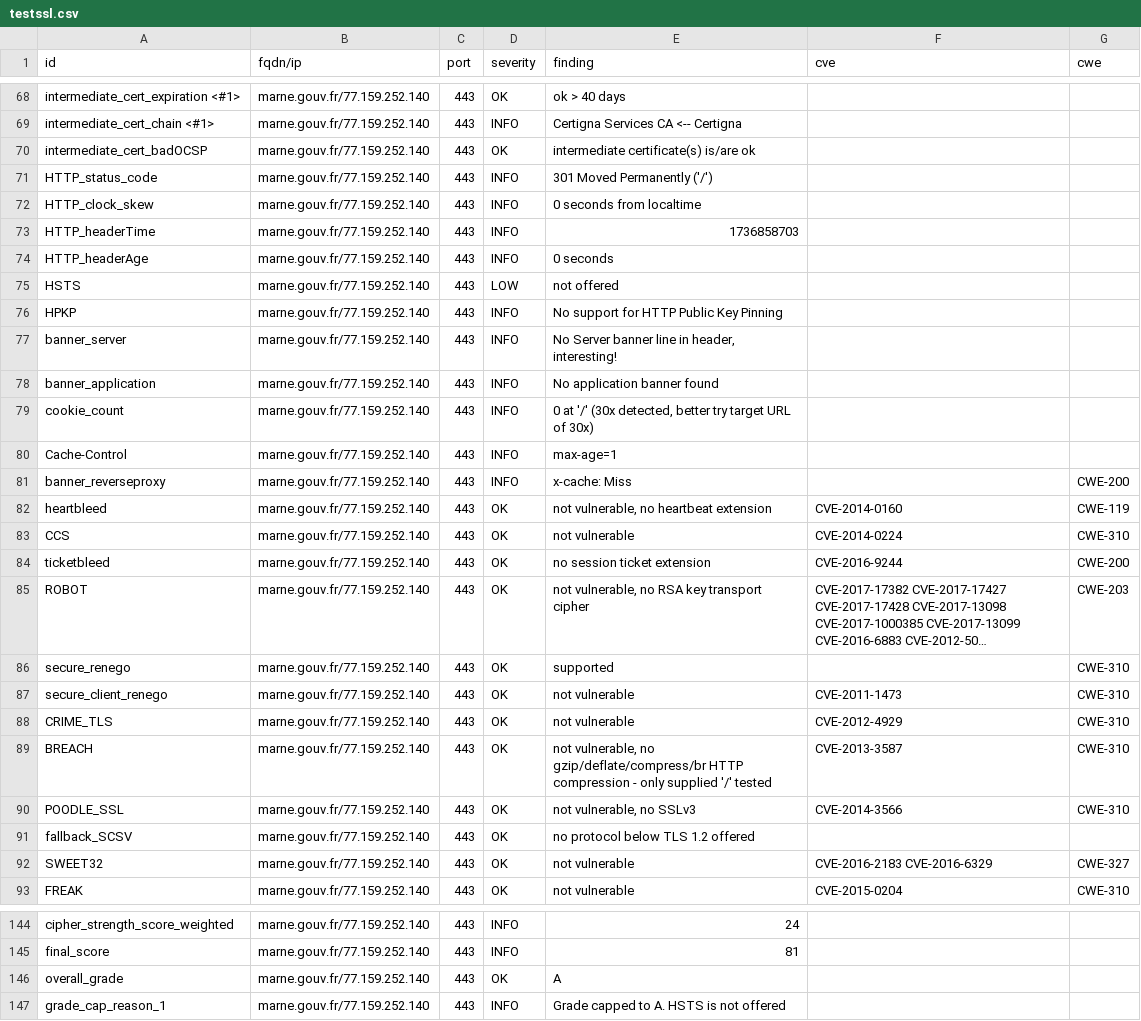
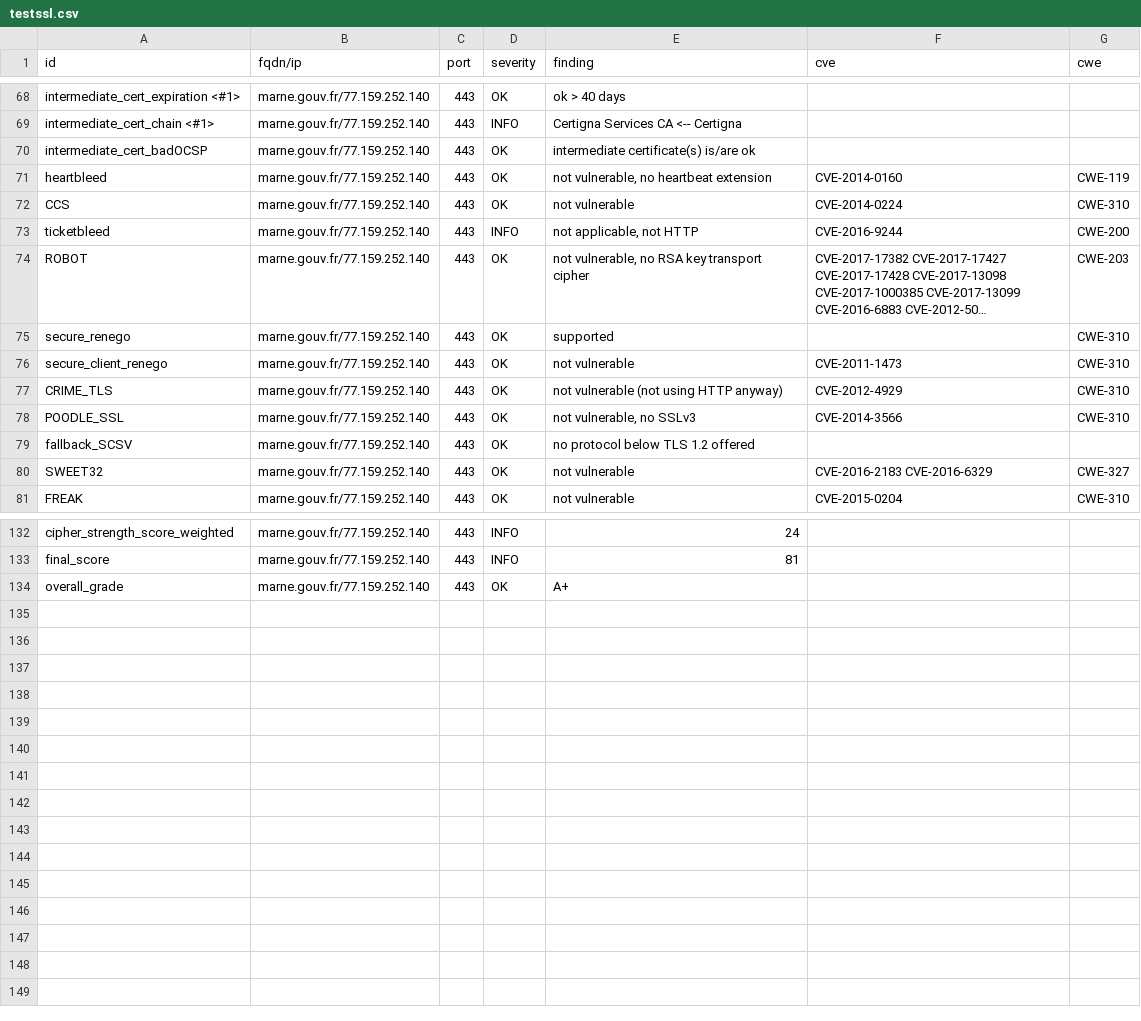
Before and after one commit to GKO-org/dashlordPrd7, a CSV file: results/aHR0cHM6Ly9tYXJuZS5nb3V2LmZy/testssl.csv, drawn as a sheet; only a part is shown, gaps mark what is left out; long unchanged cells end in …; removed rows and columns are numbered as before the commit, all else as after; the diff covers the shown part only; the diff names each change by its address in the sheet, - before the commit and + after, or states it on an @@ line.

Commit message:
update: https://marne.gouv.fr

```diff
--- a/results/aHR0cHM6Ly9tYXJuZS5nb3V2LmZy/testssl.csv
+++ b/results/aHR0cHM6Ly9tYXJuZS5nb3V2LmZy/testssl.csv
-row 71: HTTP_status_code | marne.gouv.fr/77.159.252.140 | 443 | INFO | 301 Moved Permanently ('/')
-row 72: HTTP_clock_skew | marne.gouv.fr/77.159.252.140 | 443 | INFO | 0 seconds from localtime
-row 73: HTTP_headerTime | marne.gouv.fr/77.159.252.140 | 443 | INFO | 1736858703
-row 74: HTTP_headerAge | marne.gouv.fr/77.159.252.140 | 443 | INFO | 0 seconds
-row 75: HSTS | marne.gouv.fr/77.159.252.140 | 443 | LOW | not offered
-row 76: HPKP | marne.gouv.fr/77.159.252.140 | 443 | INFO | No support for HTTP Public Key Pinning
-row 77: banner_server | marne.gouv.fr/77.159.252.140 | 443 | INFO | No Server banner line in header, interesting!
-row 78: banner_application | marne.gouv.fr/77.159.252.140 | 443 | INFO | No application banner found
-row 79: cookie_count | marne.gouv.fr/77.159.252.140 | 443 | INFO | 0 at '/' (30x detected, better try target URL of 30x)
-row 80: Cache-Control | marne.gouv.fr/77.159.252.140 | 443 | INFO | max-age=1
-row 81: banner_reverseproxy | marne.gouv.fr/77.159.252.140 | 443 | INFO | x-cache: Miss |  | CWE-200
-D73 (severity): OK
+D73 (severity): INFO
-E73 (finding): no session ticket extension
+E73 (finding): not applicable, not HTTP
-E77 (finding): not vulnerable
+E77 (finding): not vulnerable (not using HTTP anyway)
-row 89: BREACH | marne.gouv.fr/77.159.252.140 | 443 | OK | not vulnerable, no gzip/deflate/compress/br HTTP compression - only supplied '/' tested | CVE-2013-3587 | CWE-310
-E134 (finding): A
+E134 (finding): A+
-row 147: grade_cap_reason_1 | marne.gouv.fr/77.159.252.140 | 443 | INFO | Grade capped to A. HSTS is not offered
```
Also changed, not shown: 3 edited cells elsewhere in this file, 10 other files.
